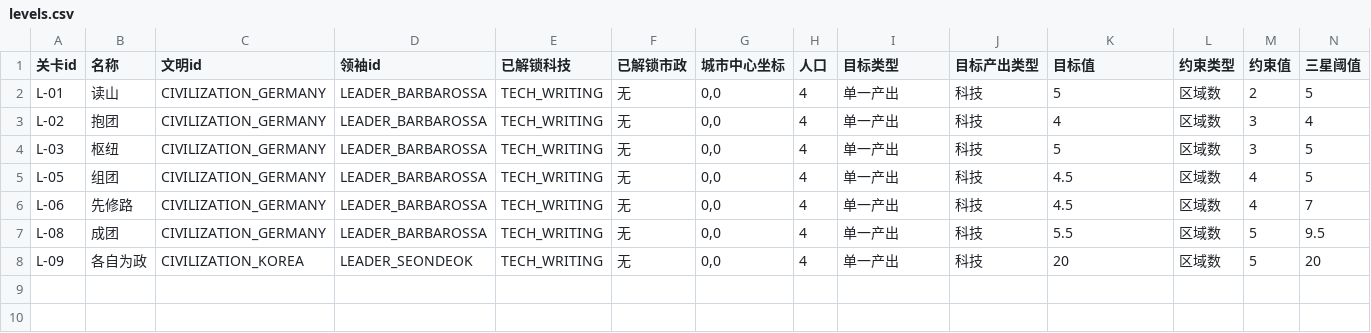
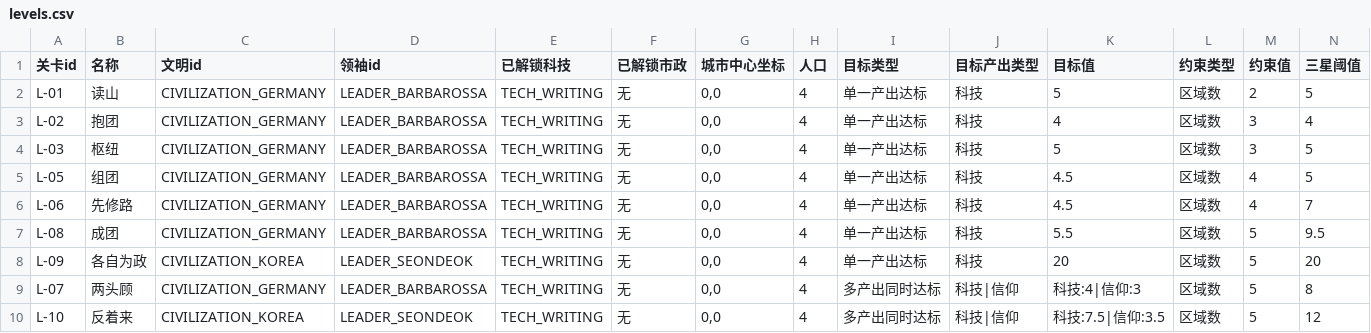
Before and after one commit to handsomelzq/civ6-district-planning, a CSV file: 配置表/levels.csv, drawn as a sheet; only a part is shown; rows hold the shown columns only; the diff names each change by its address in the sheet, - before the commit and + after, or states it on an @@ line.

```diff
--- a/配置表/levels.csv
+++ b/配置表/levels.csv
-I2:I8 (目标类型): 单一产出
+I2:I8 (目标类型): 单一产出达标
+row 9: L-07 | 两头顾 | CIVILIZATION_GERMANY | LEADER_BARBAROSSA | TECH_WRITING | 无 | 0,0 | 4 | 多产出同时达标 | 科技|信仰 | 科技:4|信仰:3 | 区域数 | 5 | 8
+row 10: L-10 | 反着来 | CIVILIZATION_KOREA | LEADER_SEONDEOK | TECH_WRITING | 无 | 0,0 | 4 | 多产出同时达标 | 科技|信仰 | 科技:7.5|信仰:3.5 | 区域数 | 5 | 12
```
Also changed, not shown: 配置表/level_tiles.csv, 11 other files.
